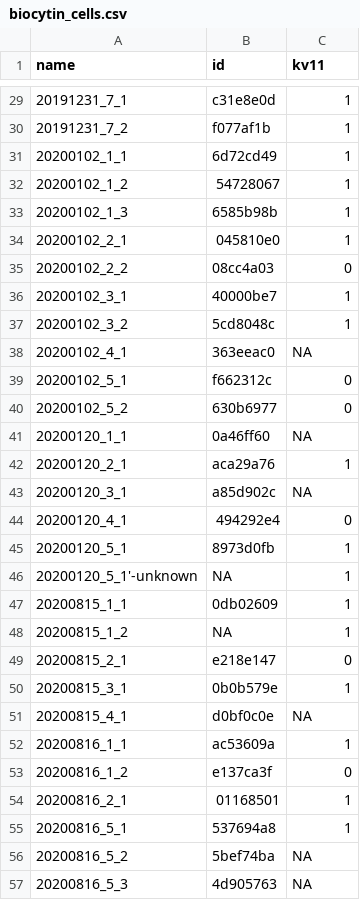
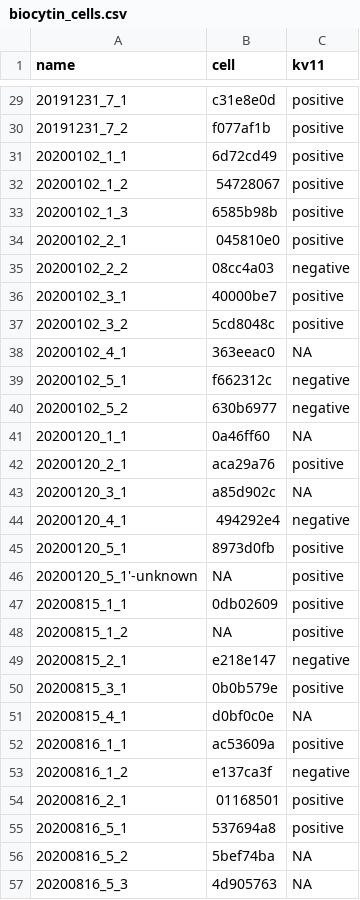
Before and after one commit to melizalab/cm_plasticity, a CSV file: inputs/biocytin_cells.csv, drawn as a sheet; only a part is shown, gaps mark what is left out; the diff covers the shown part only.

```diff
--- a/inputs/biocytin_cells.csv
+++ b/inputs/biocytin_cells.csv
@@ -1 +1 @@
-name,id,kv11
+name,cell,kv11
@@ -29,28 +29,28 @@ name,id,kv11
-20191231_7_1,c31e8e0d,1
-20191231_7_2,f077af1b,1
-20200102_1_1,6d72cd49,1
-20200102_1_2,54728067,1
-20200102_1_3,6585b98b,1
-20200102_2_1,045810e0,1
-20200102_2_2,08cc4a03,0
-20200102_3_1,40000be7,1
-20200102_3_2,5cd8048c,1
+20191231_7_1,c31e8e0d,positive
+20191231_7_2,f077af1b,positive
+20200102_1_1,6d72cd49,positive
+20200102_1_2,54728067,positive
+20200102_1_3,6585b98b,positive
+20200102_2_1,045810e0,positive
+20200102_2_2,08cc4a03,negative
+20200102_3_1,40000be7,positive
+20200102_3_2,5cd8048c,positive
 20200102_4_1,363eeac0,NA
-20200102_5_1,f662312c,0
-20200102_5_2,630b6977,0
+20200102_5_1,f662312c,negative
+20200102_5_2,630b6977,negative
 20200120_1_1,0a46ff60,NA
-20200120_2_1,aca29a76,1
+20200120_2_1,aca29a76,positive
 20200120_3_1,a85d902c,NA
-20200120_4_1,494292e4,0
-20200120_5_1,8973d0fb,1
-20200120_5_1'-unknown,NA,1
-20200815_1_1,0db02609,1
-20200815_1_2,NA,1
-20200815_2_1,e218e147,0
-20200815_3_1,0b0b579e,1
+20200120_4_1,494292e4,negative
+20200120_5_1,8973d0fb,positive
+20200120_5_1'-unknown,NA,positive
+20200815_1_1,0db02609,positive
+20200815_1_2,NA,positive
+20200815_2_1,e218e147,negative
+20200815_3_1,0b0b579e,positive
 20200815_4_1,d0bf0c0e,NA
-20200816_1_1,ac53609a,1
-20200816_1_2,e137ca3f,0
-20200816_2_1,01168501,1
-20200816_5_1,537694a8,1
+20200816_1_1,ac53609a,positive
+20200816_1_2,e137ca3f,negative
+20200816_2_1,01168501,positive
+20200816_5_1,537694a8,positive
 20200816_5_2,5bef74ba,NA
```
Also changed, not shown: 33 edited cells elsewhere in this file, 1 other file.
